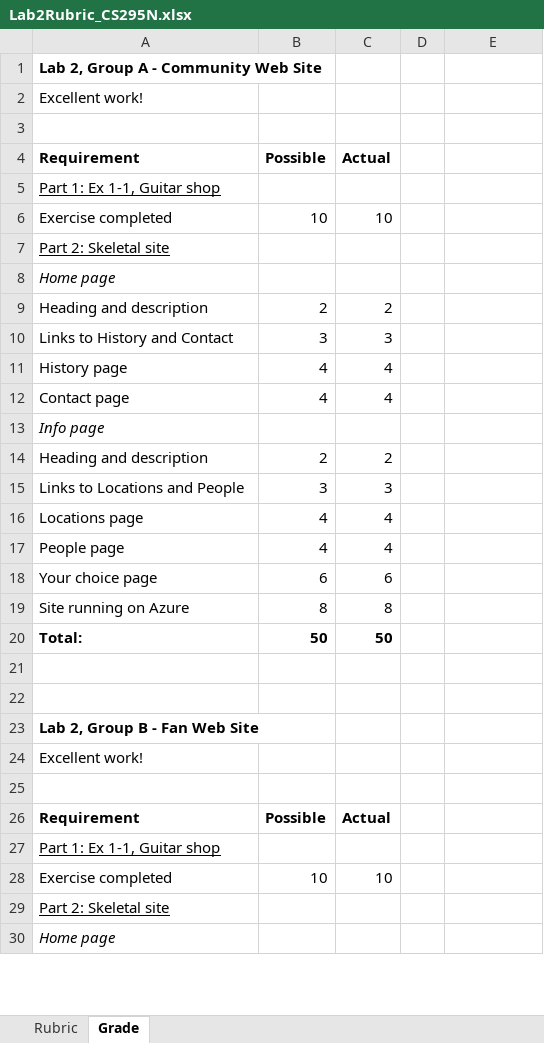
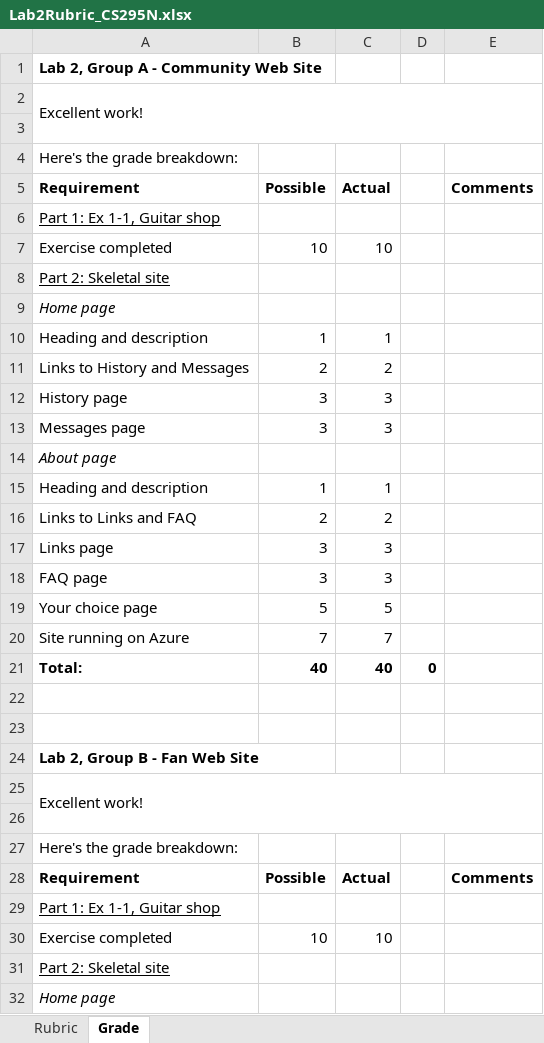
Before and after one commit to LCC-CIT/CS295N-CourseMaterials, an Excel workbook: Labs/Lab02/Lab2Rubric_CS295N.xlsx, sheet Grade, drawn as a sheet; only a part is shown; values as stored, in another font and other column widths than the file's, no borders; removed rows and columns are numbered as before the commit, all else as after; the diff covers the shown part only; the diff names each change by its address in the sheet, - before the commit and + after, or states it on an @@ line.

```diff
--- a/Labs/Lab02/Lab2Rubric_CS295N.xlsx (sheet Grade)
+++ b/Labs/Lab02/Lab2Rubric_CS295N.xlsx (sheet Grade)
+A2:E3 merged
+row 4: Here's the grade breakdown:
-E5: (empty)
+E5: Comments
+row 10: Heading and description | 1 | 1
-A11: Heading and description
+A11: Links to History and Messages
-A12: Links to History and Contact
+A12: History page
-row 11: History page | 4 | 4
-row 12: Contact page | 4 | 4
+row 13: Messages page | 3 | 3
-A14: Info page
+A14: About page
+row 15: Heading and description | 1 | 1
-A16: Heading and description
+A16: Links to Links and FAQ
-A17: Links to Locations and People
+A17: Links page
-row 16: Locations page | 4 | 4
-row 17: People page | 4 | 4
+row 18: FAQ page | 3 | 3
-B19: 6
+B19: 5
-C19: 6
+C19: 5
-B20: 8
+B20: 7
-C20: 8
+C20: 7
-row 20: Total: | 50 | 50
+row 21: Total: | 40 | 40 | 0
+A25:E26 merged
+row 27: Here's the grade breakdown:
-E28: (empty)
+E28: Comments
```
Also changed, not shown: 8 added rows, 7 removed rows, 24 edited cells and merged cells elsewhere in this sheet, sheet Rubric, 2 other files.
